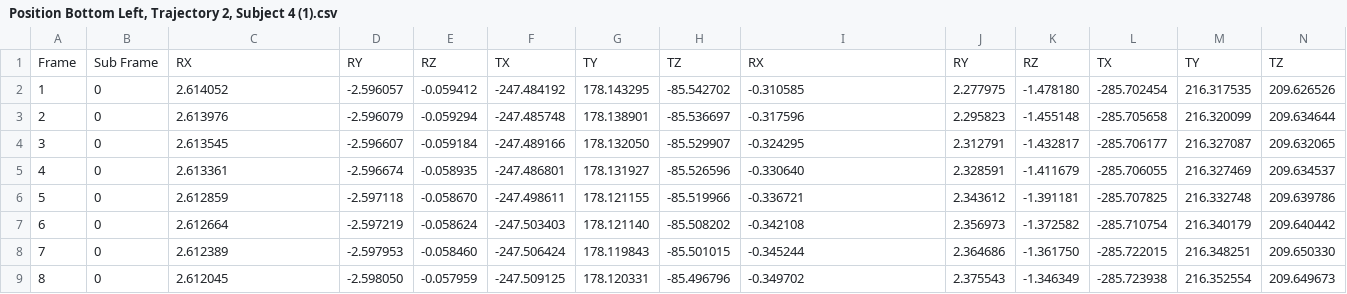
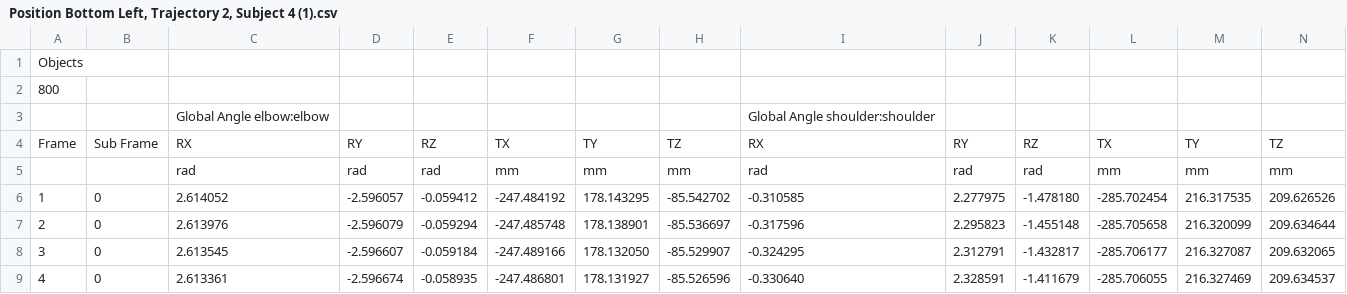
Before and after one commit to daffnycardoso/Subject-4, a CSV file: Position Bottom Left, Trajectory 2, Subject 4 (1).csv, drawn as a sheet; only a part is shown; the shorter side is filled out with more unchanged rows; rows hold the shown columns only; the diff names each change by its address in the sheet, - before the commit and + after, or states it on an @@ line.

Commit message:
Add files via upload

```diff
--- a/Position Bottom Left, Trajectory 2, Subject 4 (1).csv
+++ b/Position Bottom Left, Trajectory 2, Subject 4 (1).csv
+row 1: Objects
+row 2: 800
+row 3:  |  | Global Angle elbow:elbow |  |  |  |  |  | Global Angle shoulder:shoulder
+row 5:  |  | rad | rad | rad | mm | mm | mm | rad | rad | rad | mm | mm | mm
```
